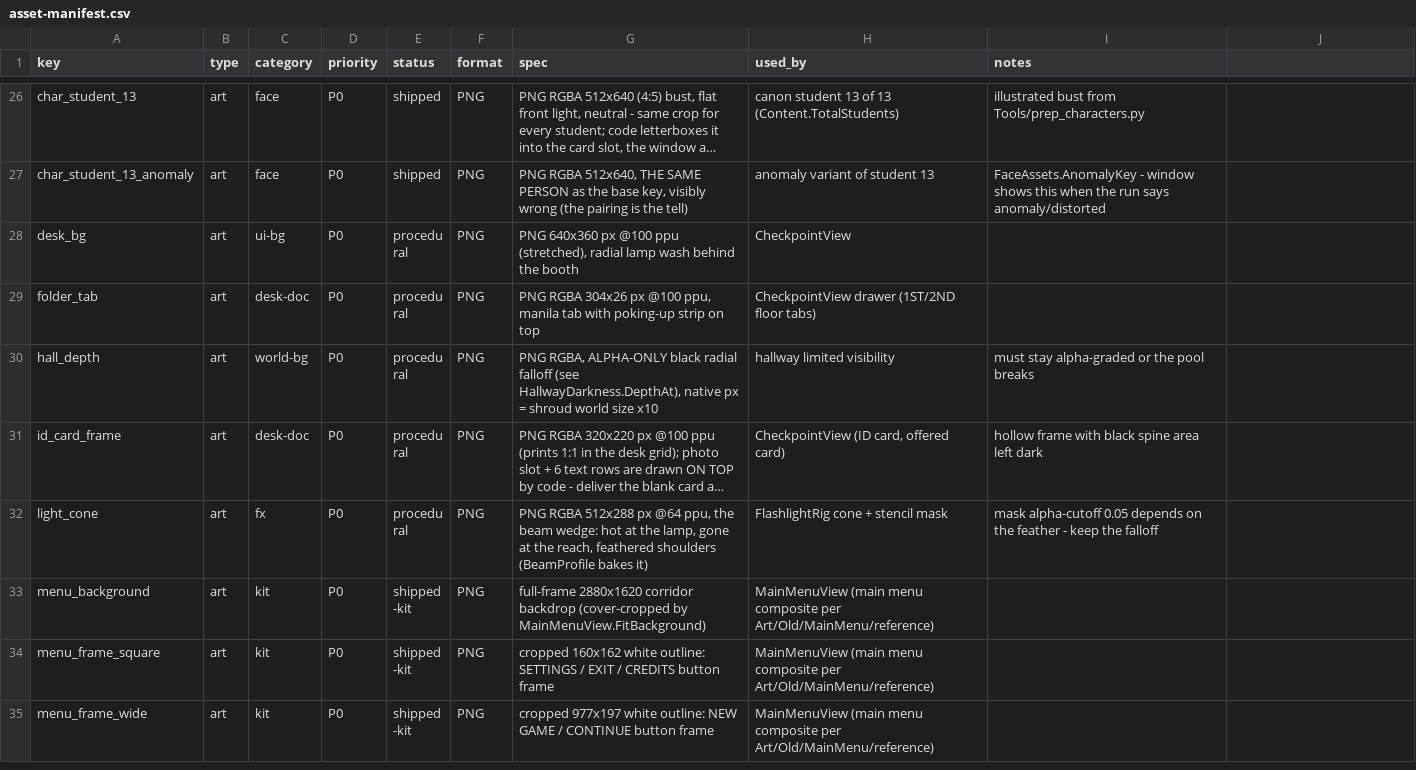
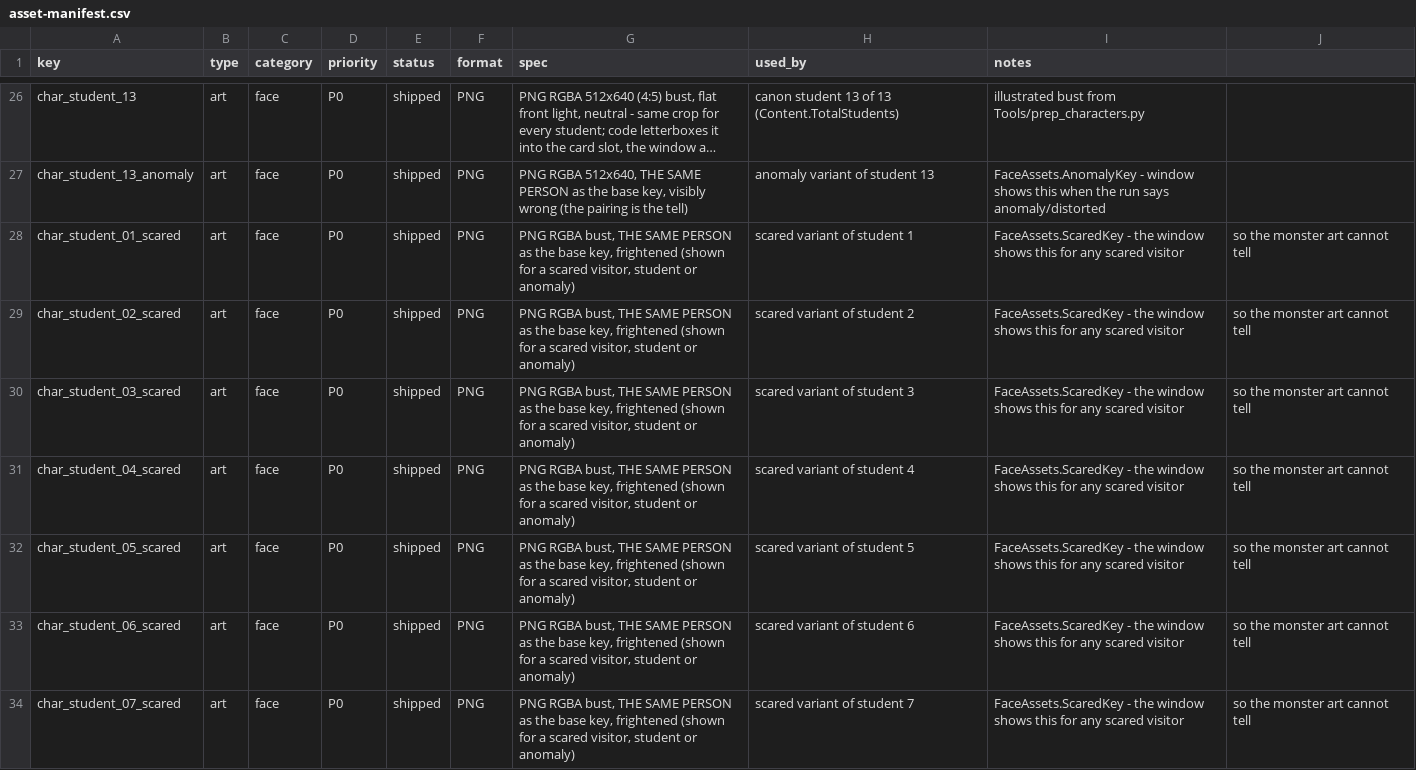
Before and after one commit to TearTyr/ShowMeYourID, a CSV file: docs/asset-manifest.csv, drawn as a sheet; only a part is shown, gaps mark what is left out; the shorter side is filled out with more unchanged rows; long unchanged cells end in …; the diff covers the shown part only; the diff names each change by its address in the sheet, - before the commit and + after, or states it on an @@ line.

```diff
--- a/docs/asset-manifest.csv
+++ b/docs/asset-manifest.csv
+row 28: char_student_01_scared | art | face | P0 | shipped | PNG | PNG RGBA bust, THE SAME PERSON as the base key, frightened (shown for a scared visitor, student or anomaly) | scared variant of student 1 | FaceAssets.ScaredKey - the window shows this for any scared visitor | so the monster art cannot tell
+row 29: char_student_02_scared | art | face | P0 | shipped | PNG | PNG RGBA bust, THE SAME PERSON as the base key, frightened (shown for a scared visitor, student or anomaly) | scared variant of student 2 | FaceAssets.ScaredKey - the window shows this for any scared visitor | so the monster art cannot tell
+row 30: char_student_03_scared | art | face | P0 | shipped | PNG | PNG RGBA bust, THE SAME PERSON as the base key, frightened (shown for a scared visitor, student or anomaly) | scared variant of student 3 | FaceAssets.ScaredKey - the window shows this for any scared visitor | so the monster art cannot tell
+row 31: char_student_04_scared | art | face | P0 | shipped | PNG | PNG RGBA bust, THE SAME PERSON as the base key, frightened (shown for a scared visitor, student or anomaly) | scared variant of student 4 | FaceAssets.ScaredKey - the window shows this for any scared visitor | so the monster art cannot tell
+row 32: char_student_05_scared | art | face | P0 | shipped | PNG | PNG RGBA bust, THE SAME PERSON as the base key, frightened (shown for a scared visitor, student or anomaly) | scared variant of student 5 | FaceAssets.ScaredKey - the window shows this for any scared visitor | so the monster art cannot tell
+row 33: char_student_06_scared | art | face | P0 | shipped | PNG | PNG RGBA bust, THE SAME PERSON as the base key, frightened (shown for a scared visitor, student or anomaly) | scared variant of student 6 | FaceAssets.ScaredKey - the window shows this for any scared visitor | so the monster art cannot tell
+row 34: char_student_07_scared | art | face | P0 | shipped | PNG | PNG RGBA bust, THE SAME PERSON as the base key, frightened (shown for a scared visitor, student or anomaly) | scared variant of student 7 | FaceAssets.ScaredKey - the window shows this for any scared visitor | so the monster art cannot tell
```
Also changed, not shown: 6 added rows elsewhere in this file, 36 other files.
